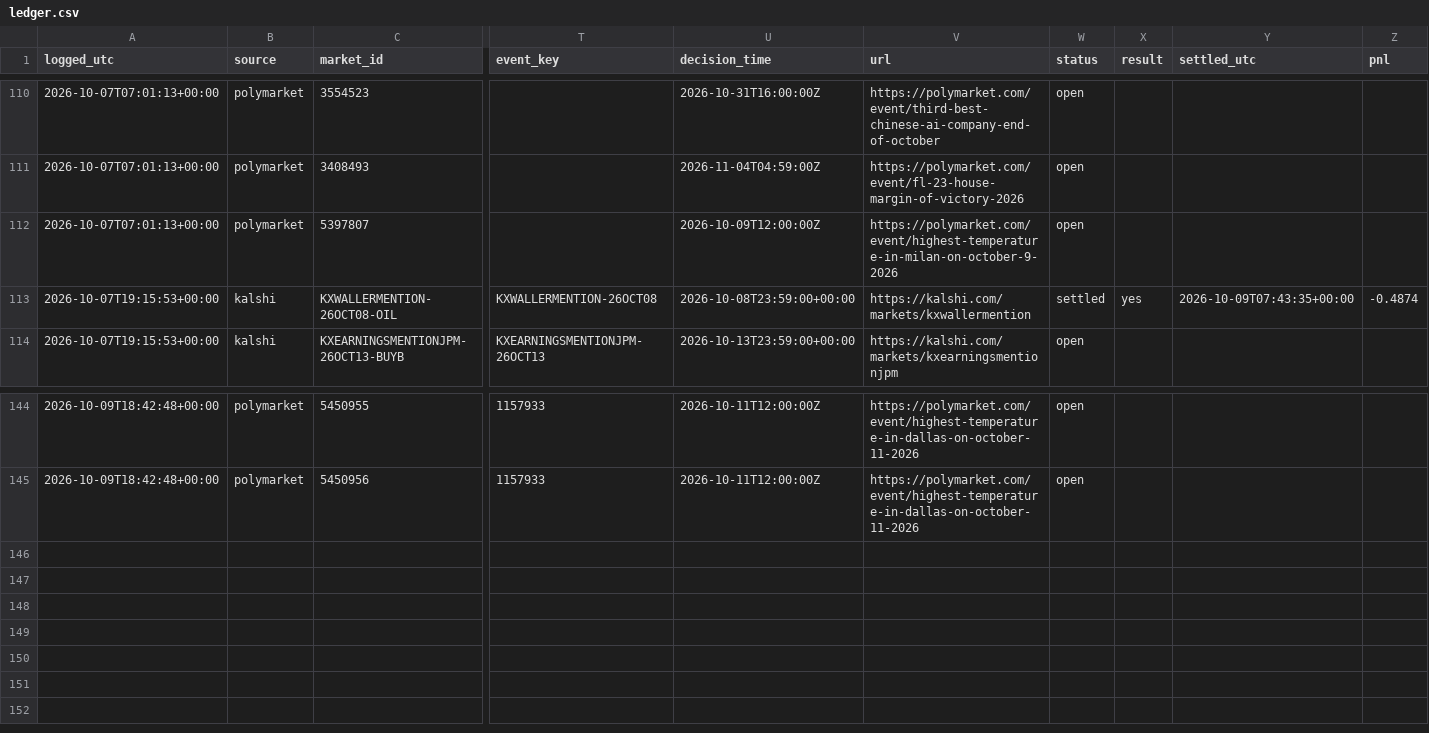
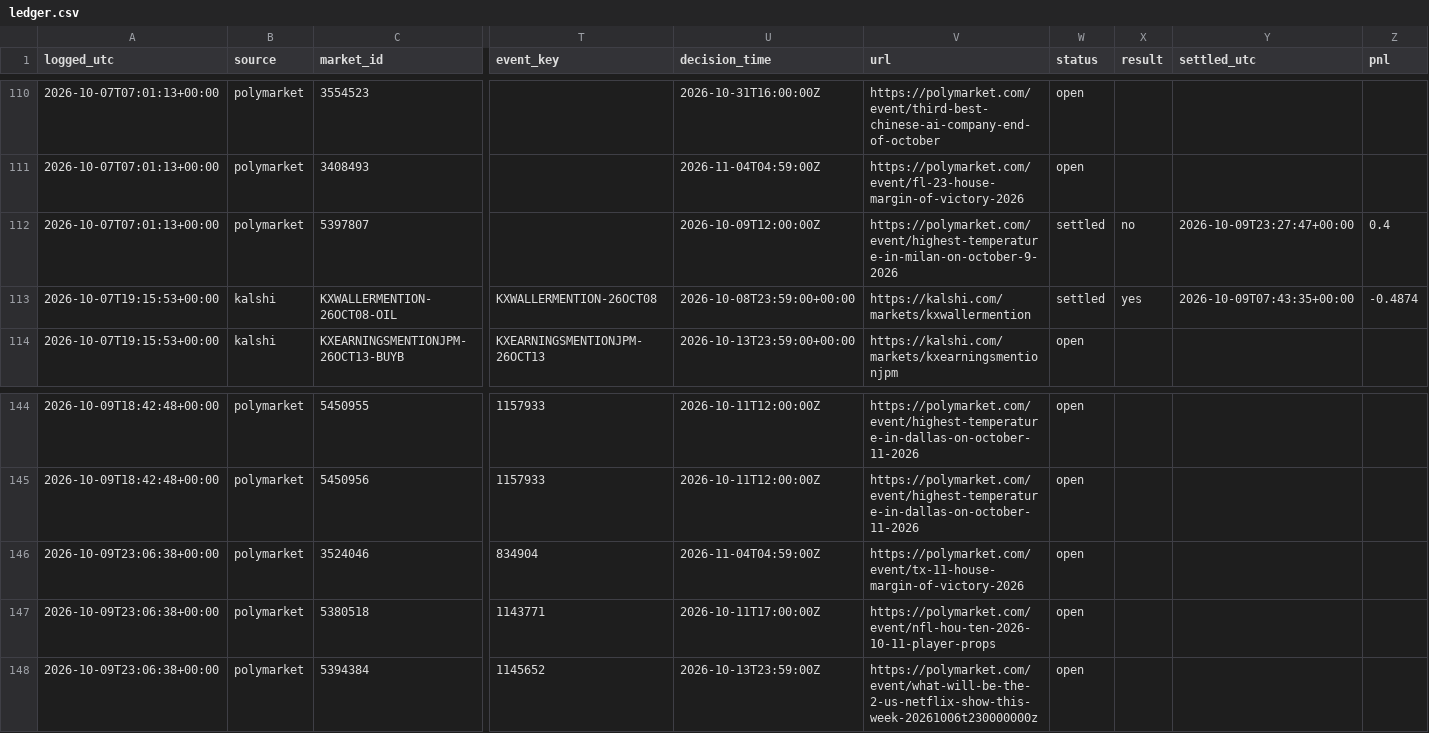
Before and after one commit to cj1234cj/markets, a CSV file: data/ledger.csv, drawn as a sheet; only a part is shown, gaps mark what is left out; rows hold the shown columns only; the diff names each change by its address in the sheet, - before the commit and + after, or states it on an @@ line.

```diff
--- a/data/ledger.csv
+++ b/data/ledger.csv
-W112 (status): open
+W112 (status): settled
-X112 (result): (empty)
+X112 (result): no
-Y112 (settled_utc): (empty)
+Y112 (settled_utc): 2026-10-09T23:27:47+00:00
-Z112 (pnl): (empty)
+Z112 (pnl): 0.4
+row 146: 2026-10-09T23:06:38+00:00 | polymarket | 3524046 | 834904 | 2026-11-04T04:59:00Z | https://polymarket.com/event/tx-11-house-margin-of-victory-2026 | open
+row 147: 2026-10-09T23:06:38+00:00 | polymarket | 5380518 | 1143771 | 2026-10-11T17:00:00Z | https://polymarket.com/event/nfl-hou-ten-2026-10-11-player-props | open
+row 148: 2026-10-09T23:06:38+00:00 | polymarket | 5394384 | 1145652 | 2026-10-13T23:59:00Z | https://polymarket.com/event/what-will-be-the-2-us-netflix-show-this-week-20261006t230000000z | open
```
Also changed, not shown: 9 other files.
